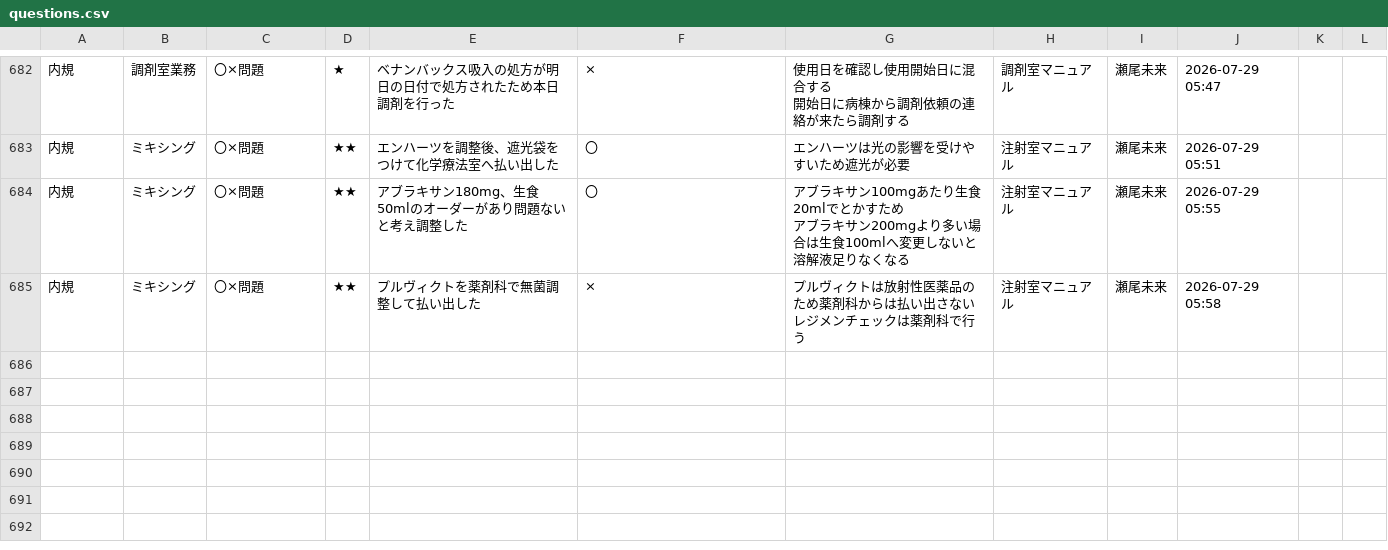
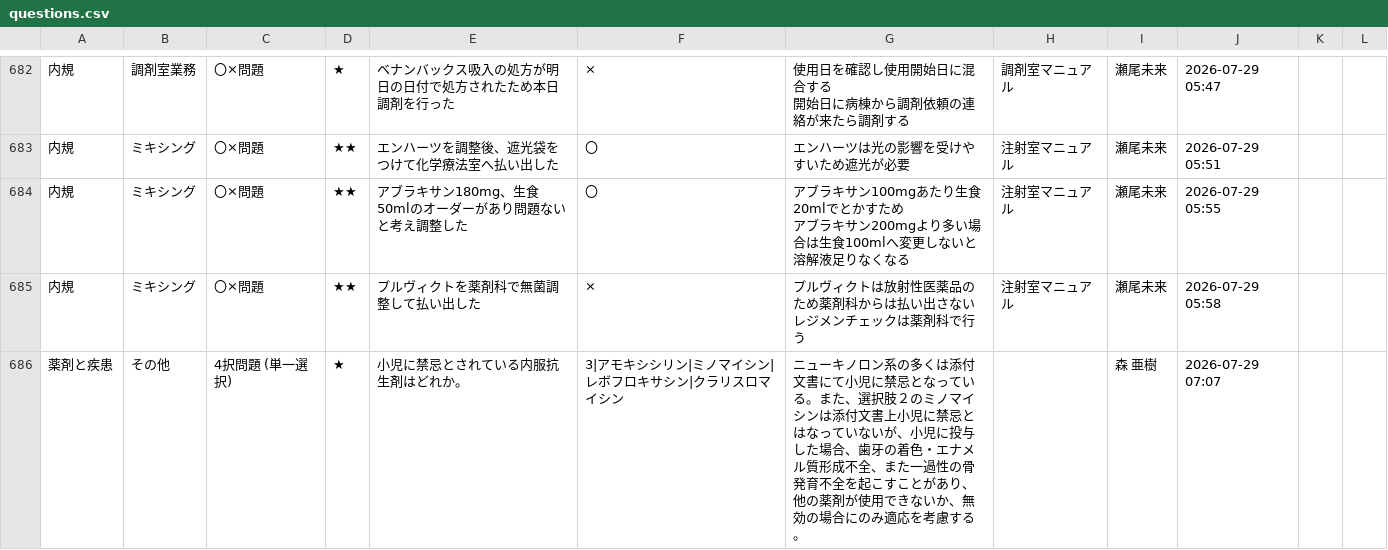
Before and after one commit to kazuitoyakuzai2021/P-Quest, a CSV file: assets/spread_data/questions.csv, drawn as a sheet; only a part is shown, gaps mark what is left out; the diff names each change by its address in the sheet, - before the commit and + after, or states it on an @@ line.

Commit message:
Sync: assets/spread_data/questions.csv

```diff
--- a/assets/spread_data/questions.csv
+++ b/assets/spread_data/questions.csv
+row 686: 薬剤と疾患 | その他 | 4択問題 (単一選択) | ★ | 小児に禁忌とされている内服抗生剤はどれか。 | 3|アモキシシリン|ミノマイシン|レボフロキサシン|クラリスロマイシン | ニューキノロン系の多くは添付文書にて小児に禁忌となっている。また、選択肢２のミノマイシンは添付文書上小児に禁忌とはなっていないが、小児に投与した場合、歯牙の着色・エナメル質形成不全、また一過性の骨発育不全を起こすことがあり、他の薬剤が使用できないか、無効の場合にのみ適応を考慮する。 |  | 森 亜樹 | 2026-07-29 07:07
```
